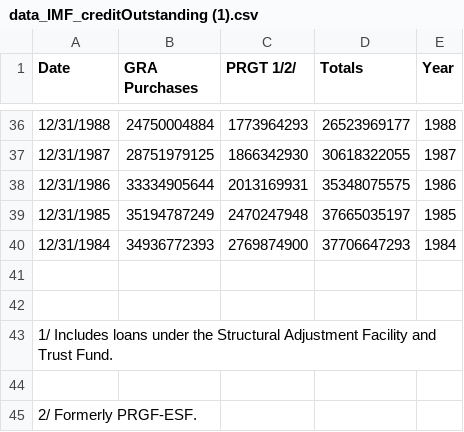
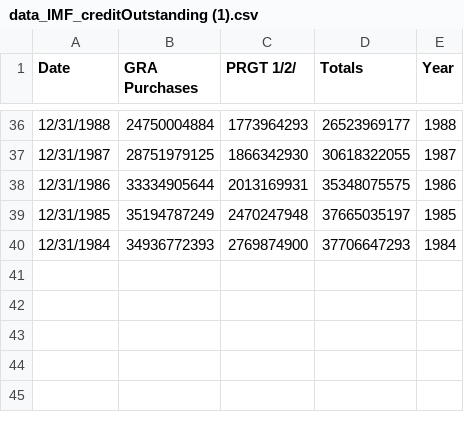
Before and after one commit to Emilysquires02/Emilysquires02.github.io, a CSV file: data_IMF_creditOutstanding (1).csv, drawn as a sheet; only a part is shown, gaps mark what is left out.

Commit message:
Add files via upload

```diff
--- a/data_IMF_creditOutstanding (1).csv
+++ b/data_IMF_creditOutstanding (1).csv
@@ -40,6 +40 @@ Date,GRA Purchases,PRGT 1/2/,Totals,Year
 12/31/1984,34936772393,2769874900,37706647293,1984
-,,,,
-,,,,
- 1/ Includes loans under the Structural Adjustment Facility and Trust Fund.,,,,
-,,,,
- 2/ Formerly PRGF-ESF.,,,,
```
